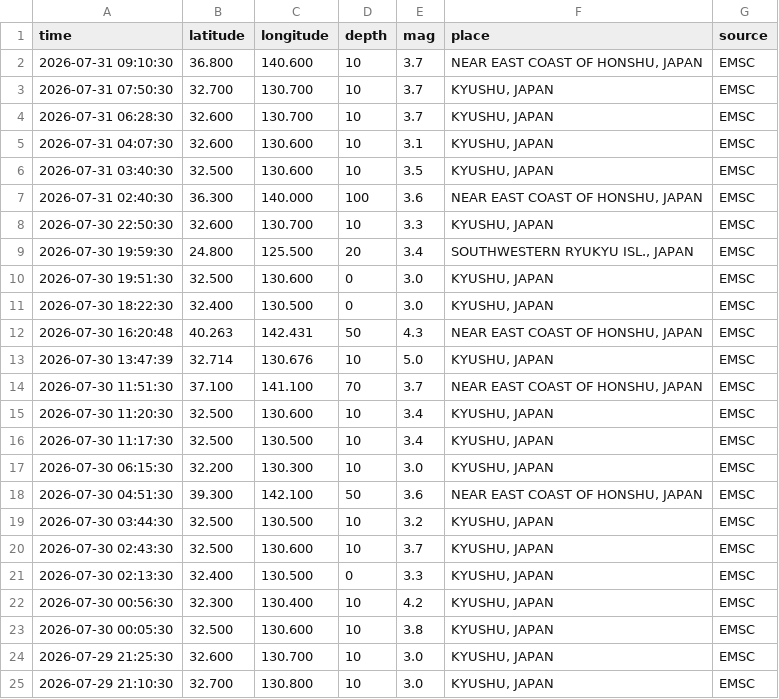
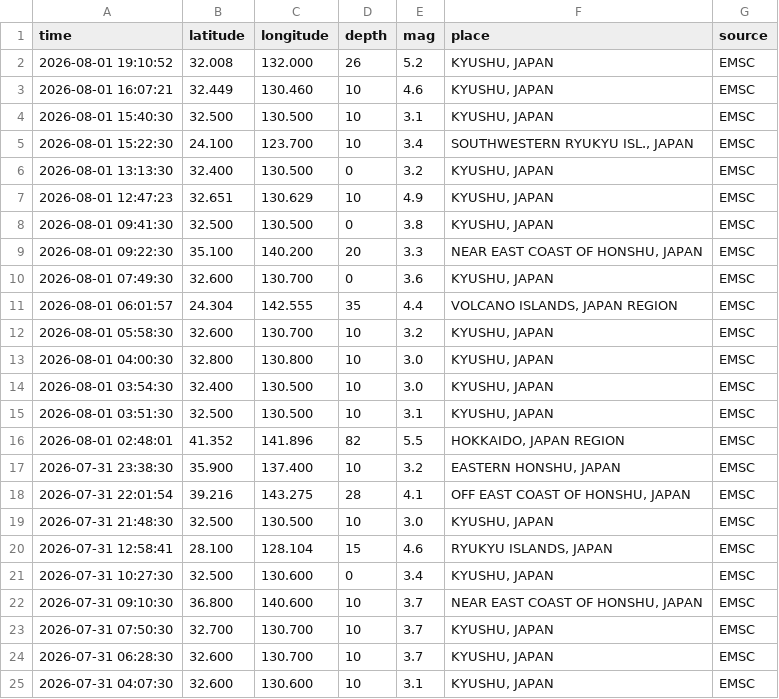
Before and after one commit to QB12-Group1/japans-earthquake-catalog, a CSV file: data/raw/emsc.csv, drawn as a sheet; only a part is shown; the shorter side is filled out with more unchanged rows; the diff covers the shown part only.

```diff
--- a/data/raw/emsc.csv
+++ b/data/raw/emsc.csv
@@ -1,2 +1,22 @@
 time,latitude,longitude,depth,mag,place,source
+2026-08-01 19:10:52,32.008,132.000,26,5.2,"KYUSHU, JAPAN",EMSC
+2026-08-01 16:07:21,32.449,130.460,10,4.6,"KYUSHU, JAPAN",EMSC
+2026-08-01 15:40:30,32.500,130.500,10,3.1,"KYUSHU, JAPAN",EMSC
+2026-08-01 15:22:30,24.100,123.700,10,3.4,"SOUTHWESTERN RYUKYU ISL., JAPAN",EMSC
+2026-08-01 13:13:30,32.400,130.500,0,3.2,"KYUSHU, JAPAN",EMSC
+2026-08-01 12:47:23,32.651,130.629,10,4.9,"KYUSHU, JAPAN",EMSC
+2026-08-01 09:41:30,32.500,130.500,0,3.8,"KYUSHU, JAPAN",EMSC
+2026-08-01 09:22:30,35.100,140.200,20,3.3,"NEAR EAST COAST OF HONSHU, JAPAN",EMSC
+2026-08-01 07:49:30,32.600,130.700,0,3.6,"KYUSHU, JAPAN",EMSC
+2026-08-01 06:01:57,24.304,142.555,35,4.4,"VOLCANO ISLANDS, JAPAN REGION",EMSC
+2026-08-01 05:58:30,32.600,130.700,10,3.2,"KYUSHU, JAPAN",EMSC
+2026-08-01 04:00:30,32.800,130.800,10,3.0,"KYUSHU, JAPAN",EMSC
+2026-08-01 03:54:30,32.400,130.500,10,3.0,"KYUSHU, JAPAN",EMSC
+2026-08-01 03:51:30,32.500,130.500,10,3.1,"KYUSHU, JAPAN",EMSC
+2026-08-01 02:48:01,41.352,141.896,82,5.5,"HOKKAIDO, JAPAN REGION",EMSC
+2026-07-31 23:38:30,35.900,137.400,10,3.2,"EASTERN HONSHU, JAPAN",EMSC
+2026-07-31 22:01:54,39.216,143.275,28,4.1,"OFF EAST COAST OF HONSHU, JAPAN",EMSC
+2026-07-31 21:48:30,32.500,130.500,10,3.0,"KYUSHU, JAPAN",EMSC
+2026-07-31 12:58:41,28.100,128.104,15,4.6,"RYUKYU ISLANDS, JAPAN",EMSC
+2026-07-31 10:27:30,32.500,130.600,0,3.4,"KYUSHU, JAPAN",EMSC
 2026-07-31 09:10:30,36.800,140.600,10,3.7,"NEAR EAST COAST OF HONSHU, JAPAN",EMSC
```
Also changed, not shown: 8 removed rows elsewhere in this file, data/processed/geofon.csv, data/processed/usgs.csv, 4 other files.
